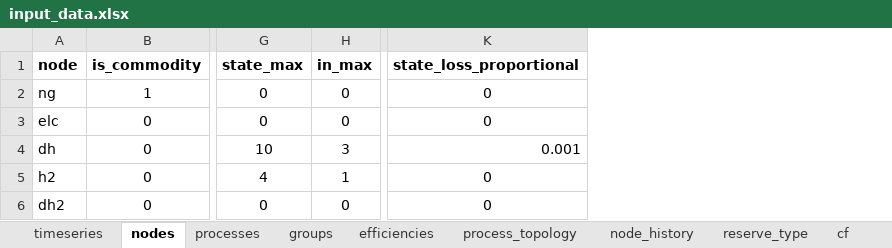
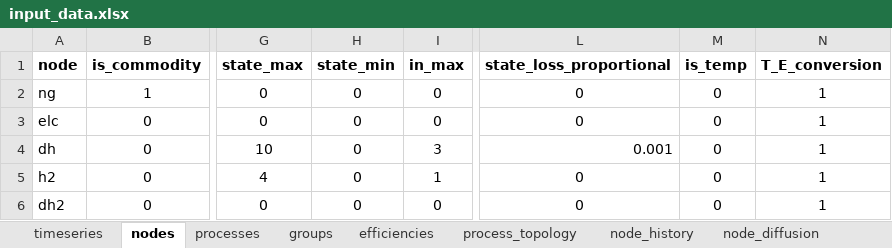
Before and after one commit to predicer-tools/Predicer, an Excel workbook: input_data/input_data.xlsx, sheet nodes, drawn as a sheet; only a part is shown, gaps mark what is left out; values as stored, in another font and other column widths than the file's, no borders; the diff names each change by its address in the sheet, - before the commit and + after, or states it on an @@ line.

Commit message:
Updated example input data files
Updated input data files to function with node diffusion.

```diff
--- a/input_data/input_data.xlsx (sheet nodes)
+++ b/input_data/input_data.xlsx (sheet nodes)
+sheet tab: node_diffusion
+column H (state_min), rows 2-6: all 0
+column M (is_temp), rows 2-6: all 0
+column N (T_E_conversion), rows 2-6: all 1
```
Also changed, not shown: input_data/example_model.xlsx.
